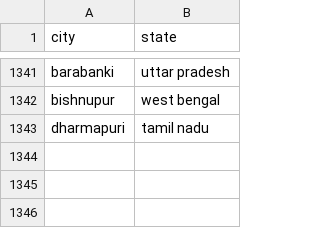
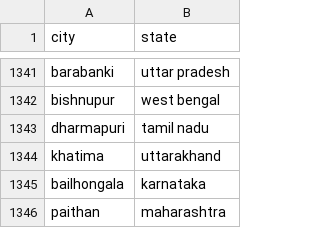
Before and after one commit to vineet9singh/laughing-octo-happiness, a CSV file: other_files/city.csv, drawn as a sheet; only a part is shown, gaps mark what is left out.

Commit message:
updated files

```diff
--- a/other_files/city.csv
+++ b/other_files/city.csv
@@ -1343 +1343,4 @@ bishnupur,west bengal
 dharmapuri,tamil nadu
+khatima,uttarakhand
+bailhongala,karnataka
+paithan,maharashtra
```
